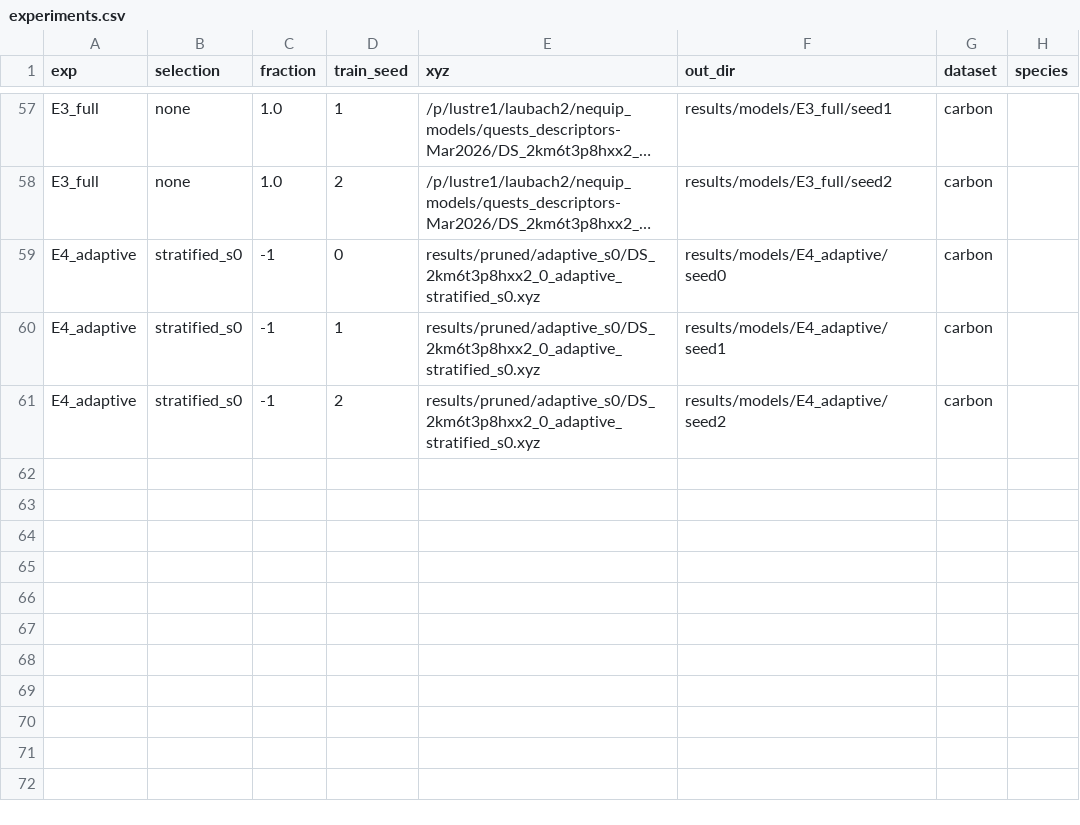
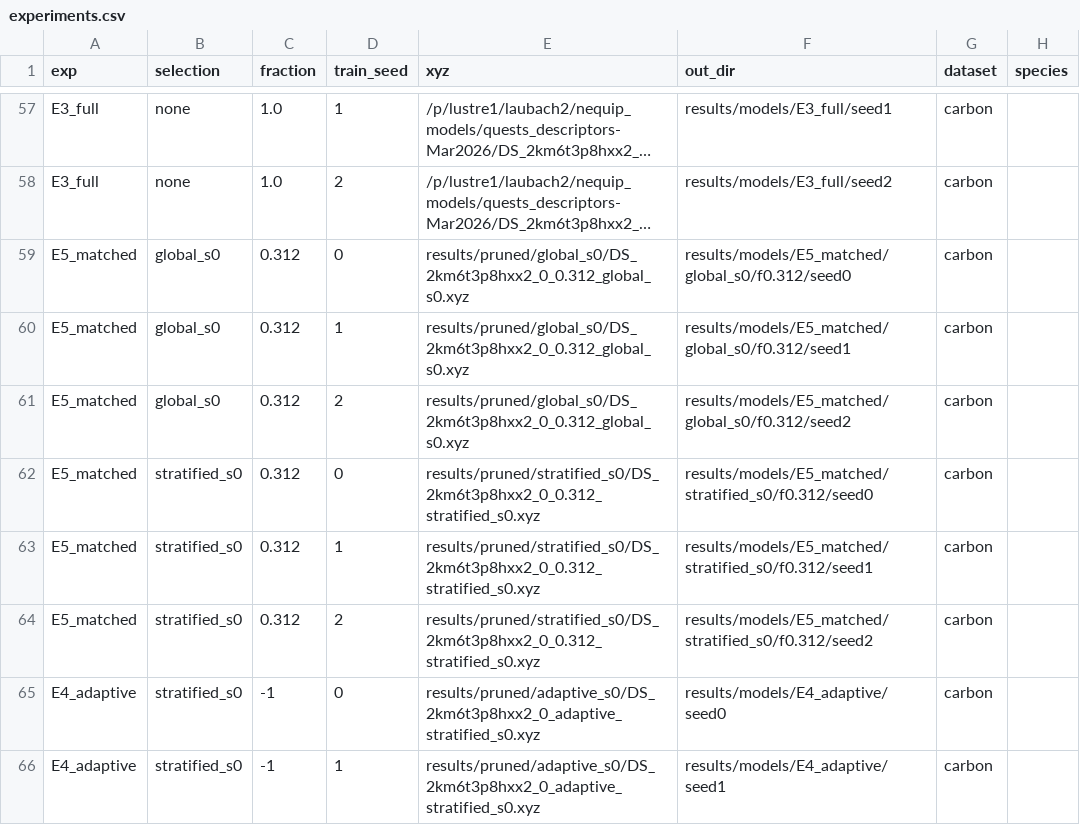
Before and after one commit to laubachb/UMich-quests-pruning, a CSV file: training/experiments.csv, drawn as a sheet; only a part is shown, gaps mark what is left out; the shorter side is filled out with more unchanged rows; long unchanged cells end in …; the diff names each change by its address in the sheet, - before the commit and + after, or states it on an @@ line.

```diff
--- a/training/experiments.csv
+++ b/training/experiments.csv
+row 59: E5_matched | global_s0 | 0.312 | 0 | results/pruned/global_s0/DS_2km6t3p8hxx2_0_0.312_global_s0.xyz | results/models/E5_matched/global_s0/f0.312/seed0 | carbon
+row 60: E5_matched | global_s0 | 0.312 | 1 | results/pruned/global_s0/DS_2km6t3p8hxx2_0_0.312_global_s0.xyz | results/models/E5_matched/global_s0/f0.312/seed1 | carbon
+row 61: E5_matched | global_s0 | 0.312 | 2 | results/pruned/global_s0/DS_2km6t3p8hxx2_0_0.312_global_s0.xyz | results/models/E5_matched/global_s0/f0.312/seed2 | carbon
+row 62: E5_matched | stratified_s0 | 0.312 | 0 | results/pruned/stratified_s0/DS_2km6t3p8hxx2_0_0.312_stratified_s0.xyz | results/models/E5_matched/stratified_s0/f0.312/seed0 | carbon
+row 63: E5_matched | stratified_s0 | 0.312 | 1 | results/pruned/stratified_s0/DS_2km6t3p8hxx2_0_0.312_stratified_s0.xyz | results/models/E5_matched/stratified_s0/f0.312/seed1 | carbon
+row 64: E5_matched | stratified_s0 | 0.312 | 2 | results/pruned/stratified_s0/DS_2km6t3p8hxx2_0_0.312_stratified_s0.xyz | results/models/E5_matched/stratified_s0/f0.312/seed2 | carbon
```
Also changed, not shown: results/funiq/groups_s0/elbows.csv, results/funiq/groups_s0/elbows_all.csv, 12 other files.
